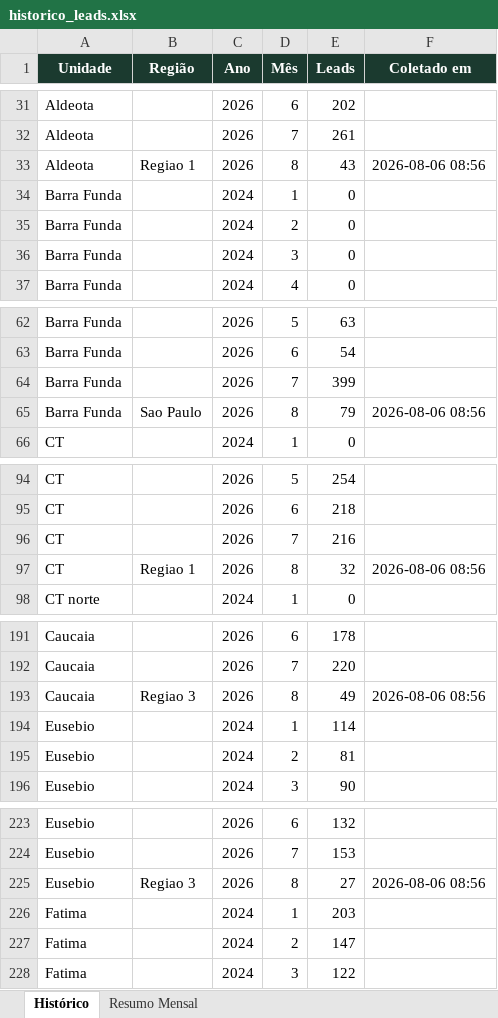
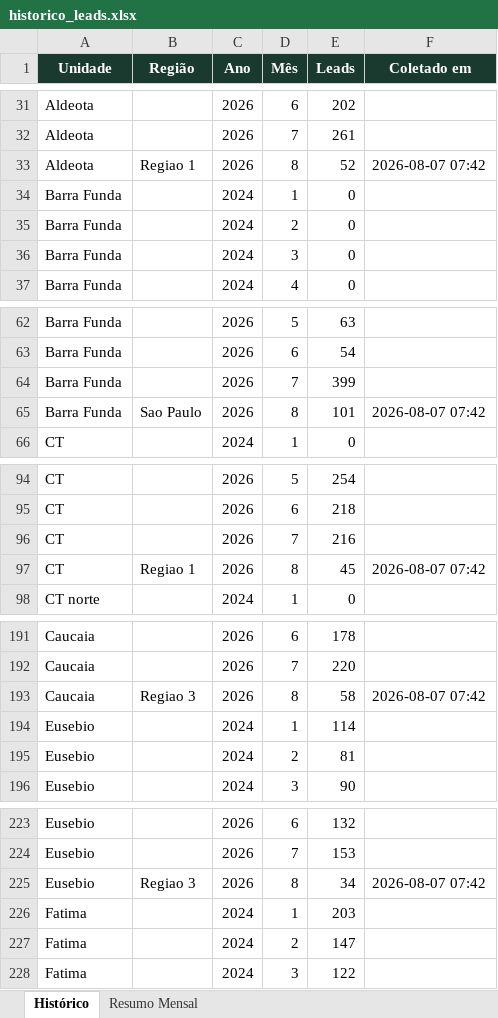
Before and after one commit to quality-glf/mkt-dash, an Excel workbook: greenlife_scraper/historico_leads.xlsx, sheet Histórico, drawn as a sheet; only a part is shown, gaps mark what is left out; values as stored, in another font and other column widths than the file's, no borders; the diff covers the shown part only; the diff names each change by its address in the sheet, - before the commit and + after, or states it on an @@ line.

```diff
--- a/greenlife_scraper/historico_leads.xlsx (sheet Histórico)
+++ b/greenlife_scraper/historico_leads.xlsx (sheet Histórico)
-E33 (Leads): 43
+E33 (Leads): 52
-F33 (Coletado em): 2026-08-06 08:56
+F33 (Coletado em): 2026-08-07 07:42
-E65 (Leads): 79
+E65 (Leads): 101
-F65 (Coletado em): 2026-08-06 08:56
+F65 (Coletado em): 2026-08-07 07:42
-E97 (Leads): 32
+E97 (Leads): 45
-F97 (Coletado em): 2026-08-06 08:56
+F97 (Coletado em): 2026-08-07 07:42
-E193 (Leads): 49
+E193 (Leads): 58
-F193 (Coletado em): 2026-08-06 08:56
+F193 (Coletado em): 2026-08-07 07:42
-E225 (Leads): 27
+E225 (Leads): 34
-F225 (Coletado em): 2026-08-06 08:56
+F225 (Coletado em): 2026-08-07 07:42
```
Also changed, not shown: 35 edited cells elsewhere in this sheet, sheet Resumo Mensal, greenlife_scraper/dados_greenlife.xlsx, instagram-metrics/base_interacoes_detalhadas.xlsx, 4 other files.
